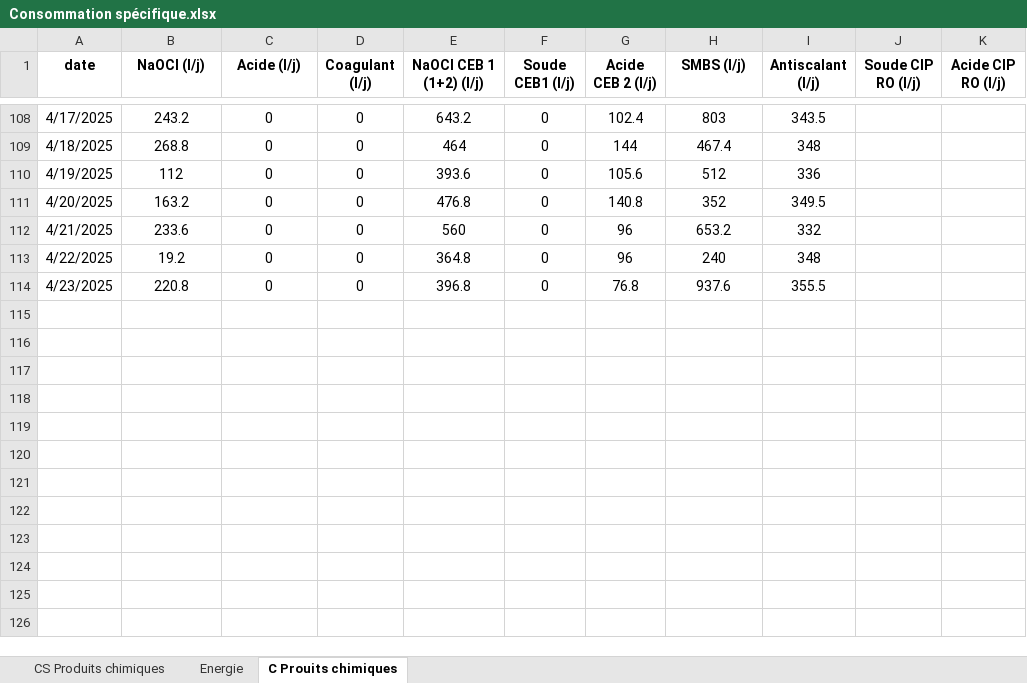
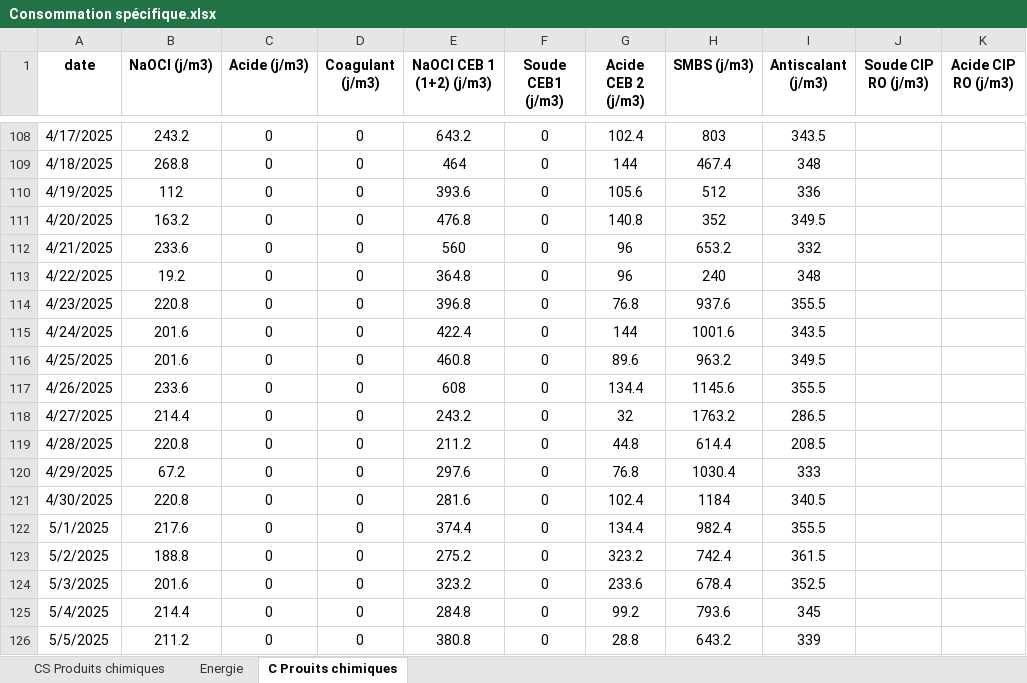
Before and after one commit to Ait-Omar/wave2, an Excel workbook: Consommation spécifique.xlsx, sheet C Prouits chimiques, drawn as a sheet; only a part is shown, gaps mark what is left out; values as stored, in another font and other column widths than the file's, no borders; the diff names each change by its address in the sheet, - before the commit and + after, or states it on an @@ line.

```diff
--- a/Consommation spécifique.xlsx (sheet C Prouits chimiques)
+++ b/Consommation spécifique.xlsx (sheet C Prouits chimiques)
-B1: NaOCl (l/j)
+B1: NaOCl (j/m3)
-C1: Acide (l/j)
+C1: Acide (j/m3)
-D1: Coagulant (l/j)
+D1: Coagulant (j/m3)
-E1: NaOCl CEB 1 (1+2) (l/j)
+E1: NaOCl CEB 1 (1+2) (j/m3)
-F1: Soude CEB1 (l/j)
+F1: Soude CEB1 (j/m3)
-G1: Acide CEB 2 (l/j)
+G1: Acide CEB 2 (j/m3)
-H1: SMBS (l/j)
+H1: SMBS (j/m3)
-I1: Antiscalant (l/j)
+I1: Antiscalant (j/m3)
-J1: Soude CIP RO (l/j)
+J1: Soude CIP RO (j/m3)
-K1: Acide CIP RO (l/j)
+K1: Acide CIP RO (j/m3)
+row 115: 4/24/2025 | 201.6 | 0 | 0 | 422.4 | 0 | 144 | 1001.6 | 343.5
+row 116: 4/25/2025 | 201.6 | 0 | 0 | 460.8 | 0 | 89.6 | 963.2 | 349.5
+row 117: 4/26/2025 | 233.6 | 0 | 0 | 608 | 0 | 134.4 | 1145.6 | 355.5
+row 118: 4/27/2025 | 214.4 | 0 | 0 | 243.2 | 0 | 32 | 1763.2 | 286.5
+row 119: 4/28/2025 | 220.8 | 0 | 0 | 211.2 | 0 | 44.8 | 614.4 | 208.5
+row 120: 4/29/2025 | 67.2 | 0 | 0 | 297.6 | 0 | 76.8 | 1030.4 | 333
+row 121: 4/30/2025 | 220.8 | 0 | 0 | 281.6 | 0 | 102.4 | 1184 | 340.5
+row 122: 5/1/2025 | 217.6 | 0 | 0 | 374.4 | 0 | 134.4 | 982.4 | 355.5
+row 123: 5/2/2025 | 188.8 | 0 | 0 | 275.2 | 0 | 323.2 | 742.4 | 361.5
+row 124: 5/3/2025 | 201.6 | 0 | 0 | 323.2 | 0 | 233.6 | 678.4 | 352.5
+row 125: 5/4/2025 | 214.4 | 0 | 0 | 284.8 | 0 | 99.2 | 793.6 | 345
+row 126: 5/5/2025 | 211.2 | 0 | 0 | 380.8 | 0 | 28.8 | 643.2 | 339
```
Also changed, not shown: sheet CS Produits chimiques, sheet Energie, PRODUCTION 2025.xlsx, analyses w2E (1).xlsx, 4 other files.
